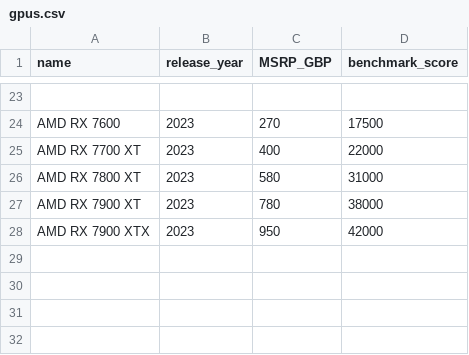
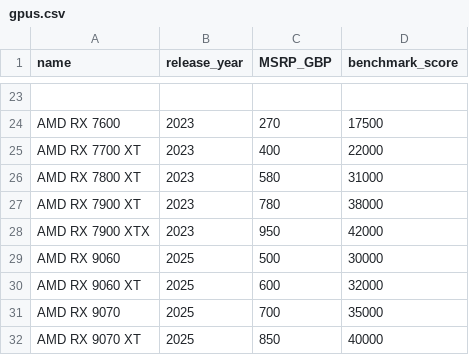
Before and after one commit to la3ll/pcvaluecheck, a CSV file: pc_value_app_ready/data/gpus.csv, drawn as a sheet; only a part is shown, gaps mark what is left out; the diff names each change by its address in the sheet, - before the commit and + after, or states it on an @@ line.

Commit message:
Update gpus.csv

```diff
--- a/pc_value_app_ready/data/gpus.csv
+++ b/pc_value_app_ready/data/gpus.csv
+row 29: AMD RX 9060 | 2025 | 500 | 30000
+row 30: AMD RX 9060 XT | 2025 | 600 | 32000
+row 31: AMD RX 9070 | 2025 | 700 | 35000
+row 32: AMD RX 9070 XT | 2025 | 850 | 40000
```
